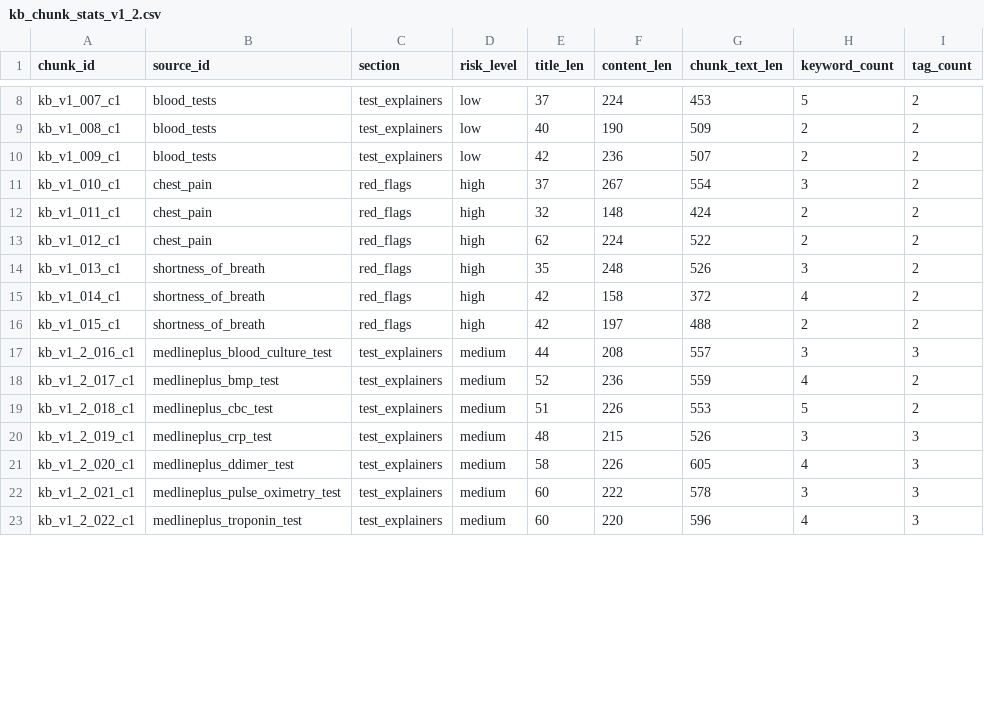
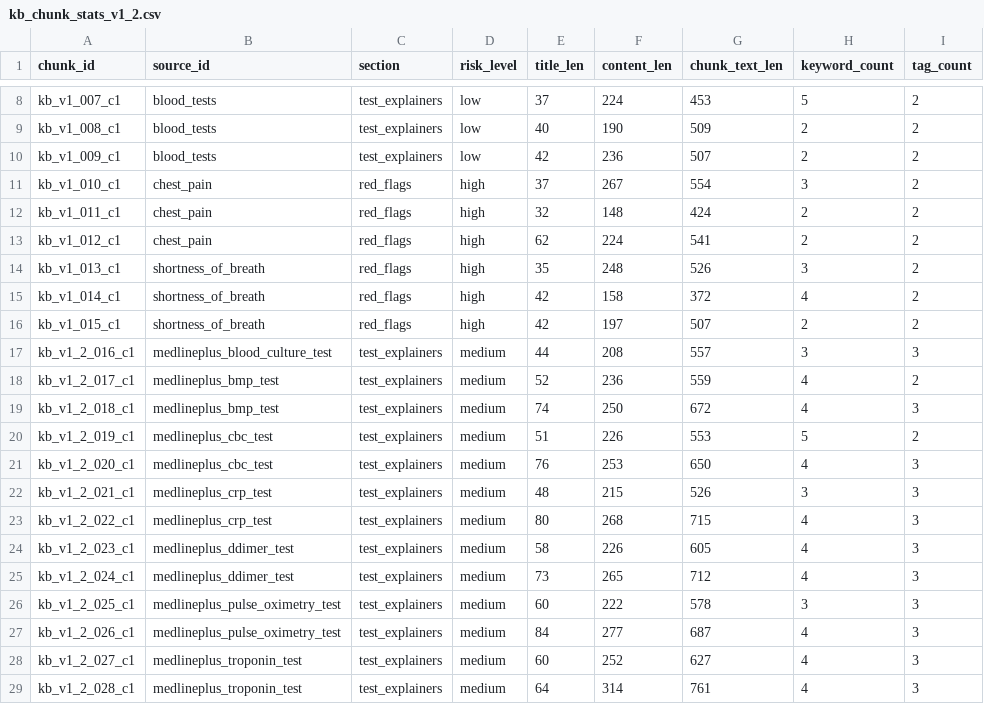
Before and after one commit to Lava188/HomeLab_AI, a CSV file: ai_lab/reports/kb_chunk_stats_v1_2.csv, drawn as a sheet; only a part is shown, gaps mark what is left out; the diff covers the shown part only.

```diff
--- a/ai_lab/reports/kb_chunk_stats_v1_2.csv
+++ b/ai_lab/reports/kb_chunk_stats_v1_2.csv
@@ -12,12 +12,18 @@ kb_v1_010_c1,chest_pain,red_flags,high,37,267,554,3,2
 kb_v1_011_c1,chest_pain,red_flags,high,32,148,424,2,2
-kb_v1_012_c1,chest_pain,red_flags,high,62,224,522,2,2
+kb_v1_012_c1,chest_pain,red_flags,high,62,224,541,2,2
 kb_v1_013_c1,shortness_of_breath,red_flags,high,35,248,526,3,2
 kb_v1_014_c1,shortness_of_breath,red_flags,high,42,158,372,4,2
-kb_v1_015_c1,shortness_of_breath,red_flags,high,42,197,488,2,2
+kb_v1_015_c1,shortness_of_breath,red_flags,high,42,197,507,2,2
 kb_v1_2_016_c1,medlineplus_blood_culture_test,test_explainers,medium,44,208,557,3,3
 kb_v1_2_017_c1,medlineplus_bmp_test,test_explainers,medium,52,236,559,4,2
-kb_v1_2_018_c1,medlineplus_cbc_test,test_explainers,medium,51,226,553,5,2
-kb_v1_2_019_c1,medlineplus_crp_test,test_explainers,medium,48,215,526,3,3
-kb_v1_2_020_c1,medlineplus_ddimer_test,test_explainers,medium,58,226,605,4,3
-kb_v1_2_021_c1,medlineplus_pulse_oximetry_test,test_explainers,medium,60,222,578,3,3
-kb_v1_2_022_c1,medlineplus_troponin_test,test_explainers,medium,60,220,596,4,3
+kb_v1_2_018_c1,medlineplus_bmp_test,test_explainers,medium,74,250,672,4,3
+kb_v1_2_019_c1,medlineplus_cbc_test,test_explainers,medium,51,226,553,5,2
+kb_v1_2_020_c1,medlineplus_cbc_test,test_explainers,medium,76,253,650,4,3
+kb_v1_2_021_c1,medlineplus_crp_test,test_explainers,medium,48,215,526,3,3
+kb_v1_2_022_c1,medlineplus_crp_test,test_explainers,medium,80,268,715,4,3
+kb_v1_2_023_c1,medlineplus_ddimer_test,test_explainers,medium,58,226,605,4,3
+kb_v1_2_024_c1,medlineplus_ddimer_test,test_explainers,medium,73,265,712,4,3
+kb_v1_2_025_c1,medlineplus_pulse_oximetry_test,test_explainers,medium,60,222,578,3,3
+kb_v1_2_026_c1,medlineplus_pulse_oximetry_test,test_explainers,medium,84,277,687,4,3
+kb_v1_2_027_c1,medlineplus_troponin_test,test_explainers,medium,60,252,627,4,3
+kb_v1_2_028_c1,medlineplus_troponin_test,test_explainers,medium,64,314,761,4,3
```
Also changed, not shown: 12 edited cells elsewhere in this file, ai_lab/reports/kb_review_report_v1_2.csv, ai_lab/reports/retrieval_eval_v1_2.csv, 36 other files.
